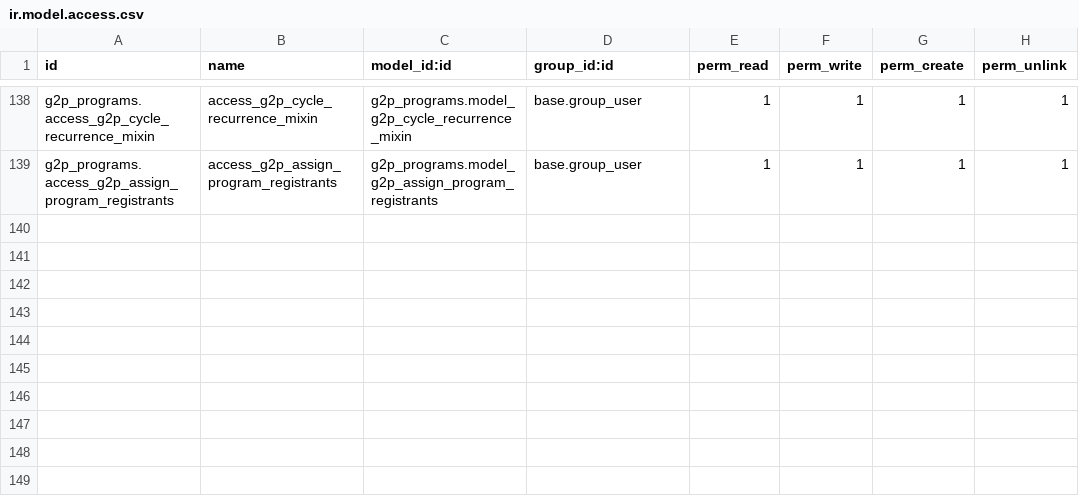
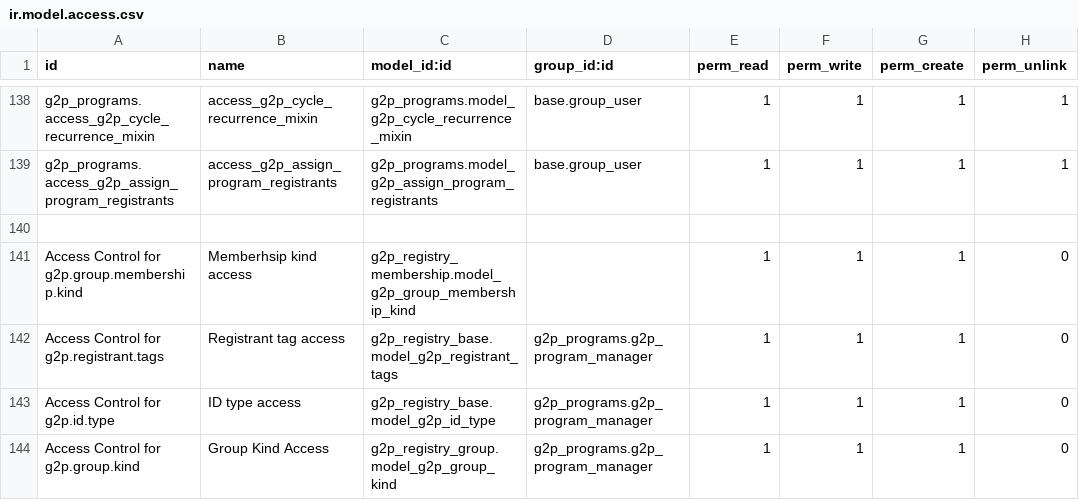
Before and after one commit to OpenG2P/openg2p-program, a CSV file: g2p_programs/security/ir.model.access.csv, drawn as a sheet; only a part is shown, gaps mark what is left out; the diff names each change by its address in the sheet, - before the commit and + after, or states it on an @@ line.

Commit message:
G2P-1371: Program role access issue in registry configuration mapped in the contact

```diff
--- a/g2p_programs/security/ir.model.access.csv
+++ b/g2p_programs/security/ir.model.access.csv
+row 140: (empty)
+row 141: Access Control for g2p.group.membership.kind | Memberhsip kind access | g2p_registry_membership.model_g2p_group_membership_kind |  | 1 | 1 | 1 | 0
+row 142: Access Control for g2p.registrant.tags | Registrant tag access | g2p_registry_base.model_g2p_registrant_tags | g2p_programs.g2p_program_manager | 1 | 1 | 1 | 0
+row 143: Access Control for g2p.id.type | ID type access | g2p_registry_base.model_g2p_id_type | g2p_programs.g2p_program_manager | 1 | 1 | 1 | 0
+row 144: Access Control for g2p.group.kind | Group Kind Access | g2p_registry_group.model_g2p_group_kind | g2p_programs.g2p_program_manager | 1 | 1 | 1 | 0
```
